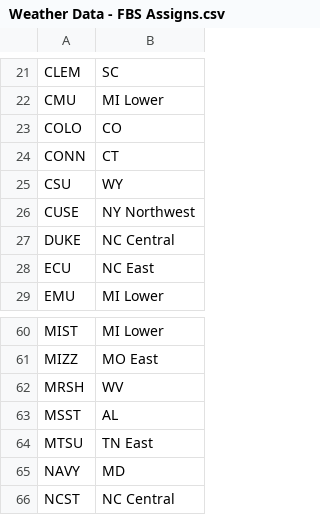
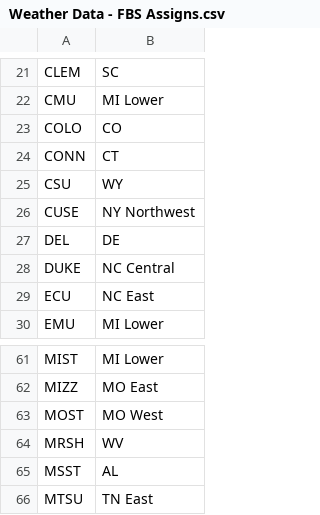
Before and after one commit to arkar16/SimFBA, a CSV file: data/WeatherSetup/Weather Data - FBS Assigns.csv, drawn as a sheet; only a part is shown, gaps mark what is left out; the shorter side is filled out with more unchanged rows.

```diff
--- a/data/WeatherSetup/Weather Data - FBS Assigns.csv
+++ b/data/WeatherSetup/Weather Data - FBS Assigns.csv
@@ -26,2 +26,3 @@ CSU,WY
 CUSE,NY Northwest
+DEL,DE
 DUKE,NC Central
@@ -61,2 +62,3 @@ MIST,MI Lower
 MIZZ,MO East
+MOST,MO West
 MRSH,WV
```
Also changed, not shown: data/WeatherSetup/Weather Data - FCS Assigns.csv.
